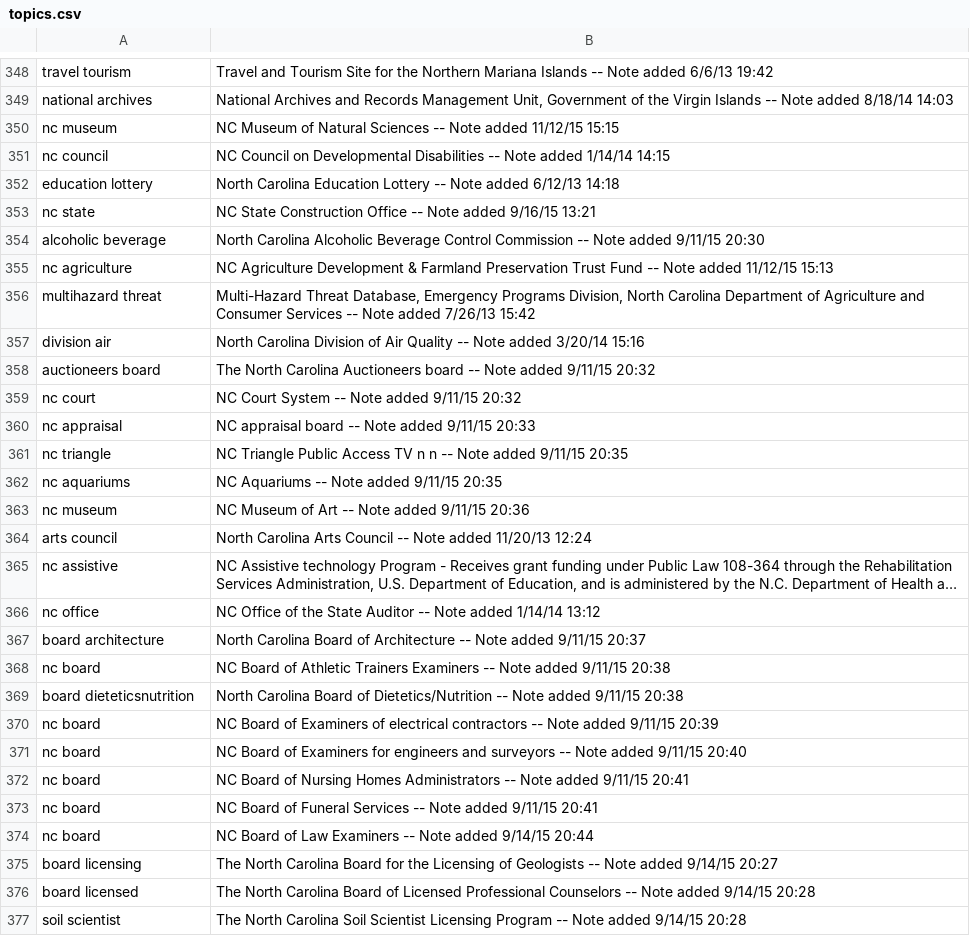
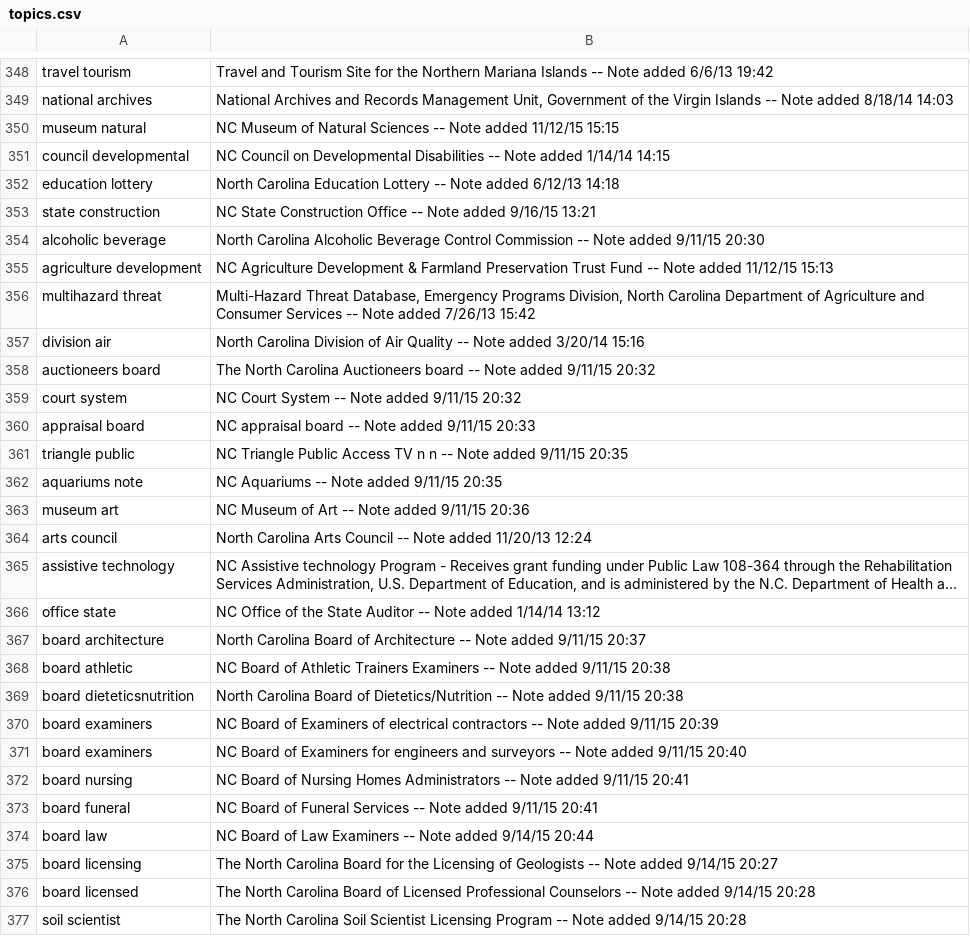
Before and after one commit to Smreeta1/data-analysis, a CSV file: topics.csv, drawn as a sheet; only a part is shown, gaps mark what is left out; long unchanged cells end in …; the diff covers the shown part only; the diff names each change by its address in the sheet, - before the commit and + after, or states it on an @@ line.

Commit message:
clean sector data with removal of state name with apostrophe,repetitive state abbr. like NY,NC, SC, LA

```diff
--- a/topics.csv
+++ b/topics.csv
-A350: nc museum
+A350: museum natural
-A351: nc council
+A351: council developmental
-A353: nc state
+A353: state construction
-A355: nc agriculture
+A355: agriculture development
-A359: nc court
+A359: court system
-A360: nc appraisal
+A360: appraisal board
-A361: nc triangle
+A361: triangle public
-A362: nc aquariums
+A362: aquariums note
-A363: nc museum
+A363: museum art
-A365: nc assistive
+A365: assistive technology
-A366: nc office
+A366: office state
-A368: nc board
+A368: board athletic
-A370:A371: nc board
+A370:A371: board examiners
-A372: nc board
+A372: board nursing
-A373: nc board
+A373: board funeral
-A374: nc board
+A374: board law
```
Also changed, not shown: 126 edited cells elsewhere in this file, 2 other files.
